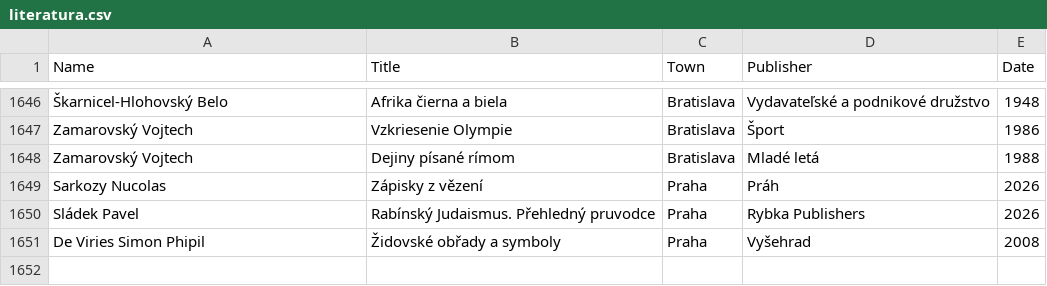
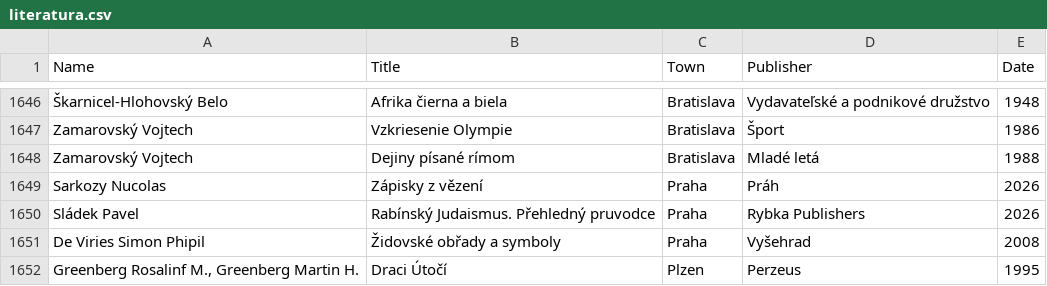
Before and after one commit to adrianbiro/personal_list_of_books, a CSV file: literatura.csv, drawn as a sheet; only a part is shown, gaps mark what is left out; the diff names each change by its address in the sheet, - before the commit and + after, or states it on an @@ line.

Commit message:
small fixes

```diff
--- a/literatura.csv
+++ b/literatura.csv
+row 1652: Greenberg Rosalinf M., Greenberg Martin H. | Draci Útočí | Plzen | Perzeus | 1995
```
